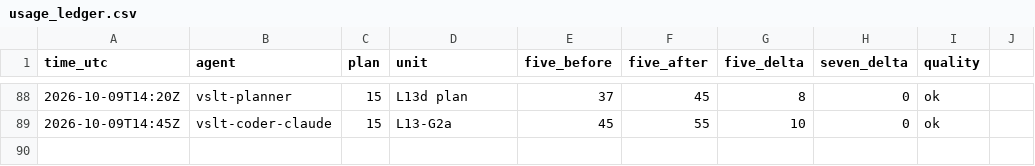
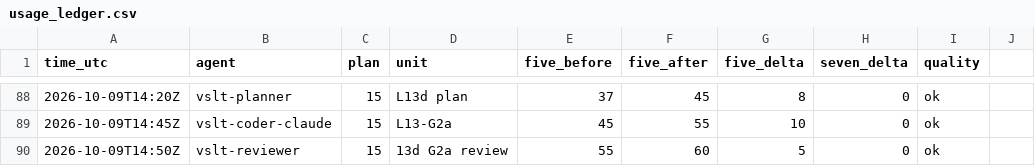
Before and after one commit to sampham-AIstudy/Vietnamese-Sign-Language-Translator, a CSV file: docs/usage_ledger.csv, drawn as a sheet; only a part is shown, gaps mark what is left out; the diff names each change by its address in the sheet, - before the commit and + after, or states it on an @@ line.

```diff
--- a/docs/usage_ledger.csv
+++ b/docs/usage_ledger.csv
+row 90: 2026-10-09T14:50Z | vslt-reviewer | 15 | 13d G2a review | 55 | 60 | 5 | 0 | ok
```
Also changed, not shown: 3 other files.
